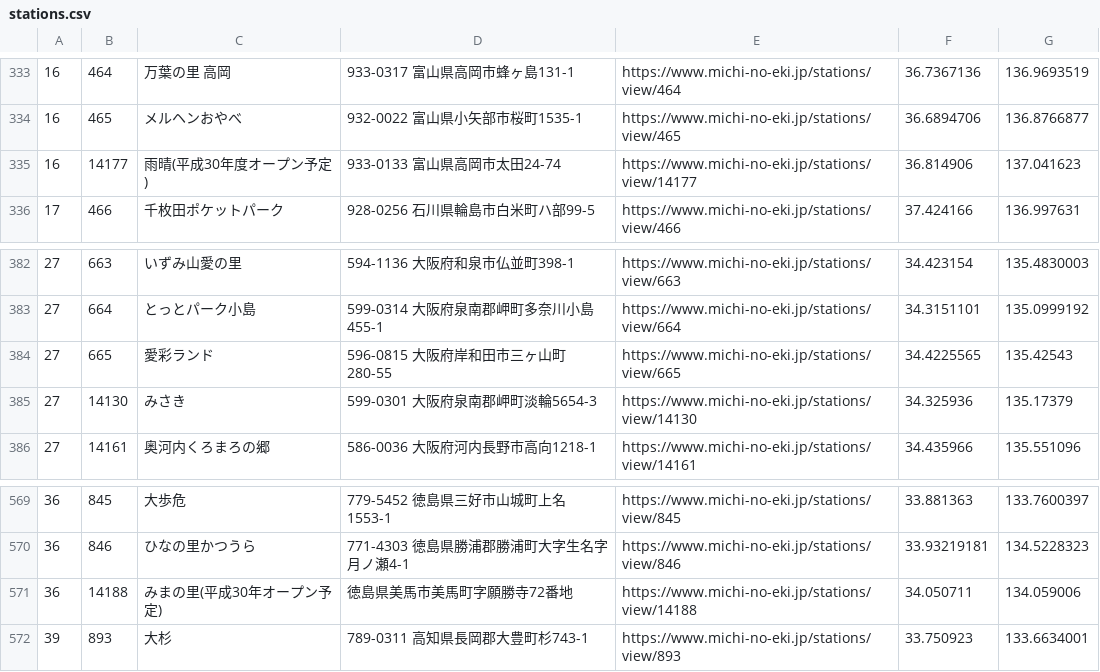
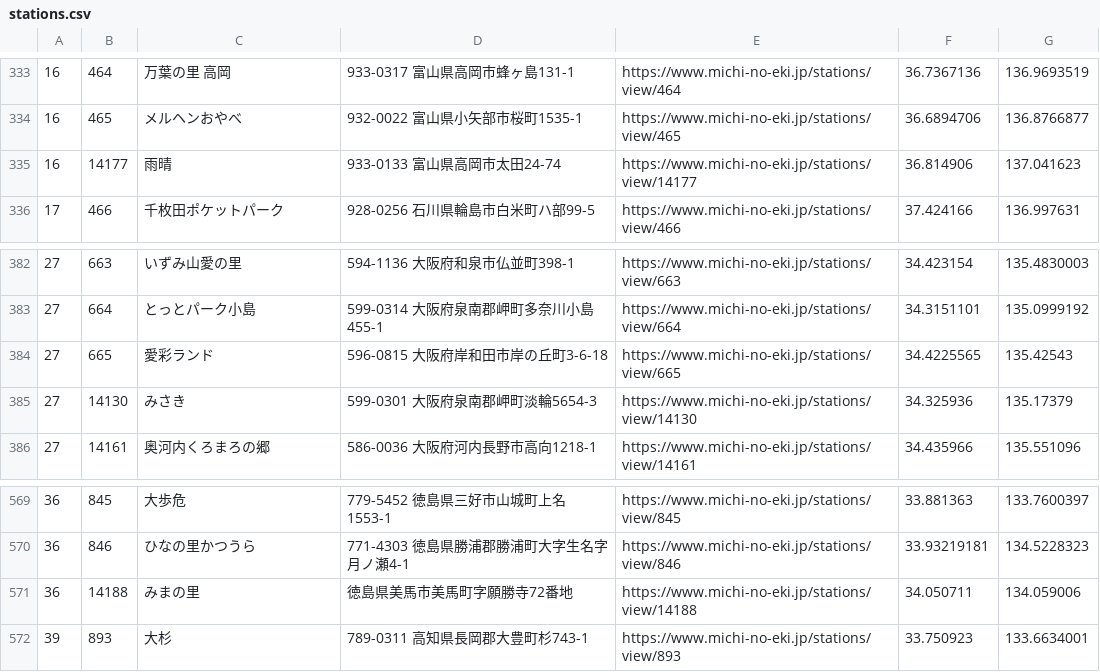
Before and after one commit to tk0miya/roadside_station_maps, a CSV file: data/stations.csv, drawn as a sheet; only a part is shown, gaps mark what is left out.

Commit message:
Update station data

```diff
--- a/data/stations.csv
+++ b/data/stations.csv
@@ -334,3 +334,3 @@
 16	465	メルヘンおやべ	932-0022 富山県小矢部市桜町1535-1	https://www.michi-no-eki.jp/stations/view/465	36.6894706	136.8766877
-16	14177	雨晴(平成30年度オープン予定)	933-0133 富山県高岡市太田24-74	https://www.michi-no-eki.jp/stations/view/14177	36.814906	137.041623
+16	14177	雨晴	933-0133 富山県高岡市太田24-74	https://www.michi-no-eki.jp/stations/view/14177	36.814906	137.041623
 17	466	千枚田ポケットパーク	928-0256 石川県輪島市白米町ハ部99-5	https://www.michi-no-eki.jp/stations/view/466	37.424166	136.997631
@@ -383,3 +383,3 @@
 27	664	とっとパーク小島	599-0314 大阪府泉南郡岬町多奈川小島455-1	https://www.michi-no-eki.jp/stations/view/664	34.3151101	135.0999192
-27	665	愛彩ランド	596-0815 大阪府岸和田市三ヶ山町280-55	https://www.michi-no-eki.jp/stations/view/665	34.4225565	135.42543
+27	665	愛彩ランド	596-0815 大阪府岸和田市岸の丘町3-6-18	https://www.michi-no-eki.jp/stations/view/665	34.4225565	135.42543
 27	14130	みさき	599-0301 大阪府泉南郡岬町淡輪5654-3	https://www.michi-no-eki.jp/stations/view/14130	34.325936	135.17379
@@ -570,3 +570,3 @@
 36	846	ひなの里かつうら	771-4303 徳島県勝浦郡勝浦町大字生名字月ノ瀬4-1	https://www.michi-no-eki.jp/stations/view/846	33.93219181	134.5228323
-36	14188	みまの里(平成30年オープン予定)	 徳島県美馬市美馬町字願勝寺72番地	https://www.michi-no-eki.jp/stations/view/14188	34.050711	134.059006
+36	14188	みまの里	 徳島県美馬市美馬町字願勝寺72番地	https://www.michi-no-eki.jp/stations/view/14188	34.050711	134.059006
 39	893	大杉	789-0311 高知県長岡郡大豊町杉743-1	https://www.michi-no-eki.jp/stations/view/893	33.750923	133.6634001
```
Also changed, not shown: 1 other file.
